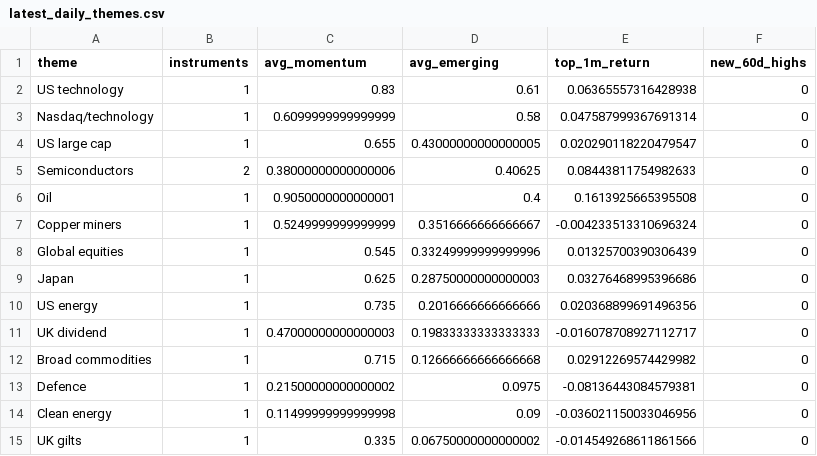
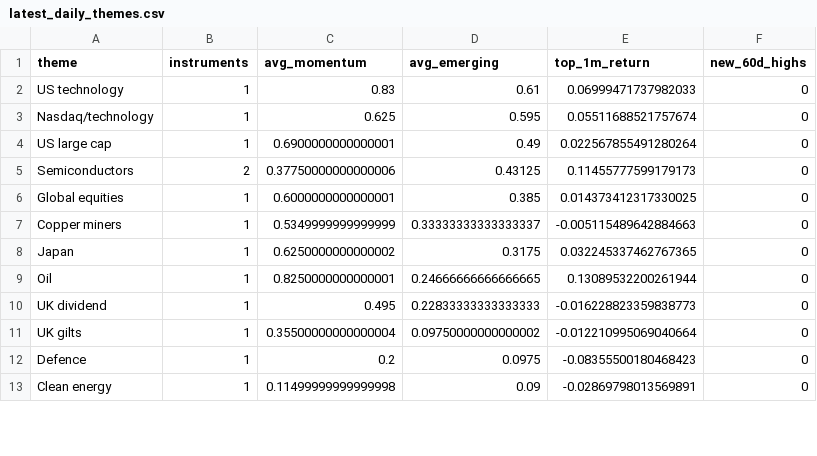
Before and after one commit to MHarvz-Moose/T212_Dashboard, a CSV file: reports/outputs/latest_daily_themes.csv, drawn as a sheet; only a part is shown; the diff covers the shown part only.

```diff
--- a/reports/outputs/latest_daily_themes.csv
+++ b/reports/outputs/latest_daily_themes.csv
@@ -1,15 +1,13 @@
 theme,instruments,avg_momentum,avg_emerging,top_1m_return,new_60d_highs
-US technology,1,0.83,0.61,0.06365557316428938,0
-Nasdaq/technology,1,0.6099999999999999,0.58,0.047587999367691314,0
-US large cap,1,0.655,0.43000000000000005,0.020290118220479547,0
-Semiconductors,2,0.38000000000000006,0.40625,0.08443811754982633,0
-Oil,1,0.9050000000000001,0.4,0.1613925665395508,0
-Copper miners,1,0.5249999999999999,0.3516666666666667,-0.004233513310696324,0
-Global equities,1,0.545,0.33249999999999996,0.01325700390306439,0
-Japan,1,0.625,0.28750000000000003,0.03276468995396686,0
-US energy,1,0.735,0.2016666666666666,0.020368899691496356,0
-UK dividend,1,0.47000000000000003,0.19833333333333333,-0.016078708927112717,0
-Broad commodities,1,0.715,0.12666666666666668,0.02912269574429982,0
-Defence,1,0.21500000000000002,0.0975,-0.08136443084579381,0
-Clean energy,1,0.11499999999999998,0.09,-0.036021150033046956,0
-UK gilts,1,0.335,0.06750000000000002,-0.014549268611861566,0
+US technology,1,0.83,0.61,0.06999471737982033,0
+Nasdaq/technology,1,0.625,0.595,0.05511688521757674,0
+US large cap,1,0.6900000000000001,0.49,0.022567855491280264,0
+Semiconductors,2,0.37750000000000006,0.43125,0.11455777599179173,0
+Global equities,1,0.6000000000000001,0.385,0.014373412317330025,0
+Copper miners,1,0.5349999999999999,0.33333333333333337,-0.005115489642884663,0
+Japan,1,0.6250000000000002,0.3175,0.032245337462767365,0
+Oil,1,0.8250000000000001,0.24666666666666665,0.13089532200261944,0
+UK dividend,1,0.495,0.22833333333333333,-0.016228823359838773,0
+UK gilts,1,0.35500000000000004,0.09750000000000002,-0.012210995069040664,0
+Defence,1,0.2,0.0975,-0.08355500180468423,0
+Clean energy,1,0.11499999999999998,0.09,-0.02869798013569891,0
```
Also changed, not shown: 3 added rows, 1 removed row and 10 edited cells elsewhere in this file, data/price_cache/prices_yfinance.csv, reports/outputs/latest_daily_signals.csv, 1 other file.
